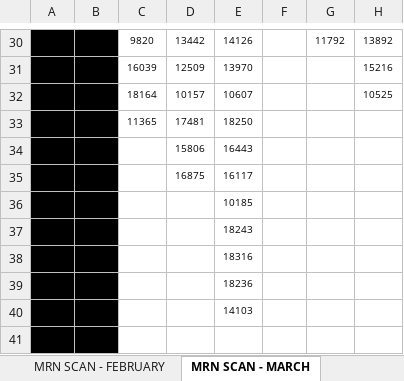
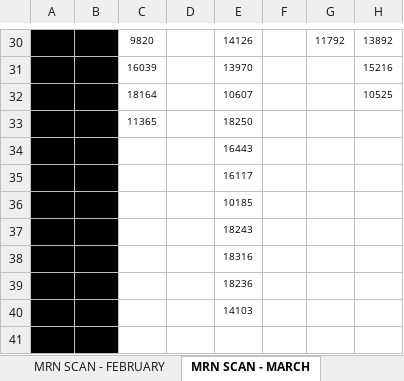
Before and after one commit to fabzy4L/DATA_ANALYTICS, an Excel workbook: PAIN_MED_DATA/EBO_MASTER_UA_TRACKER.xlsx, sheet MRN SCAN - MARCH, drawn as a sheet; only a part is shown, gaps mark what is left out; values as stored, in another font and other column widths than the file's, no borders; charts and pictures not drawn; the diff covers the shown part only; the diff names each change by its address in the sheet, - before the commit and + after, or states it on an @@ line.

```diff
--- a/PAIN_MED_DATA/EBO_MASTER_UA_TRACKER.xlsx (sheet MRN SCAN - MARCH)
+++ b/PAIN_MED_DATA/EBO_MASTER_UA_TRACKER.xlsx (sheet MRN SCAN - MARCH)
-D30: 13442
+D30: (empty)
-D31: 12509
+D31: (empty)
-D32: 10157
+D32: (empty)
-D33: 17481
+D33: (empty)
-D34: 15806
+D34: (empty)
-D35: 16875
+D35: (empty)
```
Also changed, not shown: 29 edited cells elsewhere in this sheet, sheet MARCH 2022, sheet SCAN, 1 other file.
